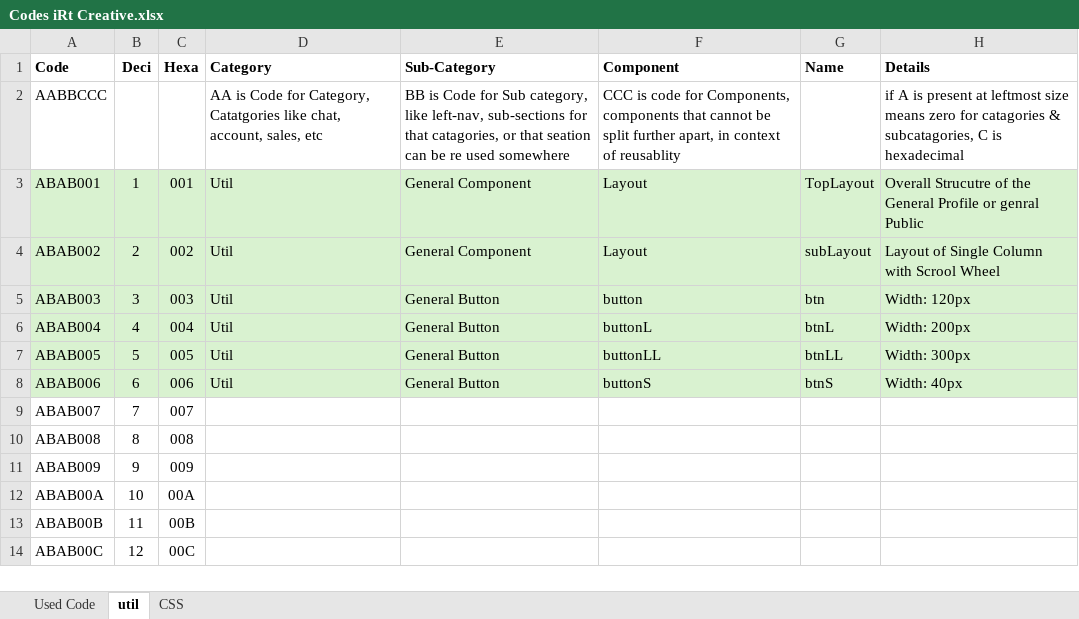
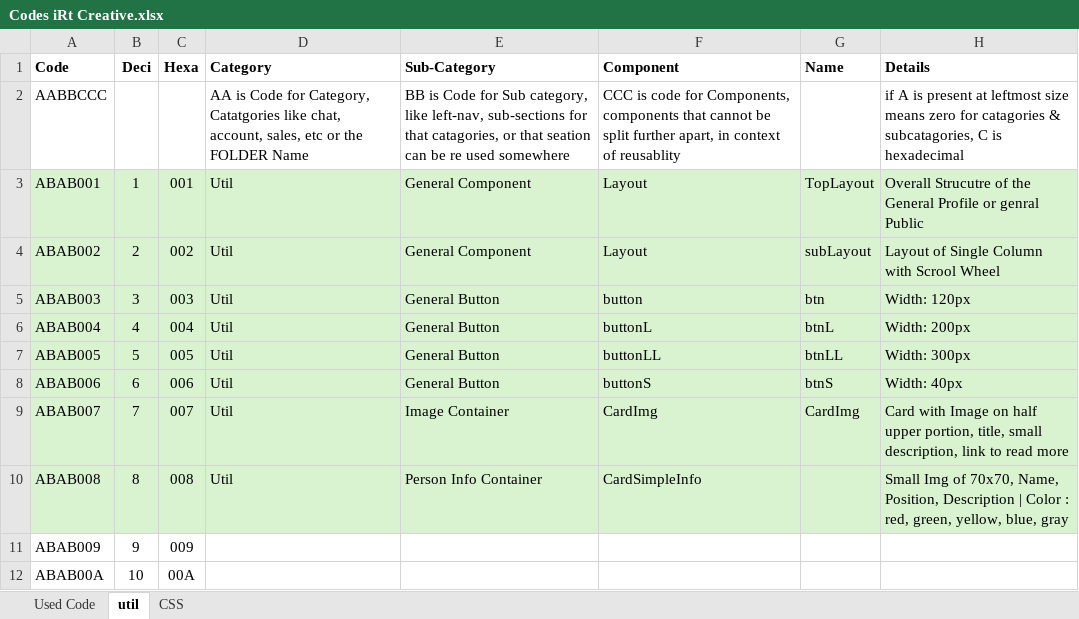
Before and after one commit to Danishan1/Html-CSS-Projects, an Excel workbook: Design Requirement/Codes iRt Creative.xlsx, sheet util, drawn as a sheet; only a part is shown; the shorter side is filled out with more unchanged rows; values as stored, in another font and other column widths than the file's, no borders; conditional formats not drawn; the diff names each change by its address in the sheet, - before the commit and + after, or states it on an @@ line.

```diff
--- a/Design Requirement/Codes iRt Creative.xlsx (sheet util)
+++ b/Design Requirement/Codes iRt Creative.xlsx (sheet util)
-D2 (Category): …sales, etc
+D2 (Category): …sales, etc or the FOLDER Name
-A9:H10 fill: none
+A9:H10 fill: #D9F2D0
-D9:D10 (Category): (empty)
+D9:D10 (Category): Util
-E9 (Sub-Category): (empty)
+E9 (Sub-Category): Image Container
-F9 (Component): (empty)
+F9 (Component): CardImg
-G9 (Name): (empty)
+G9 (Name): CardImg
-H9 (Details): (empty)
+H9 (Details): Card with Image on half upper portion, title, small description, link to read more
-E10 (Sub-Category): (empty)
+E10 (Sub-Category): Person Info Container
-F10 (Component): (empty)
+F10 (Component): CardSimpleInfo
-H10 (Details): (empty)
+H10 (Details): Small Img of 70x70, Name, Position, Description | Color : red, green, yellow, blue, gray
```
Also changed, not shown: 12 other files.
